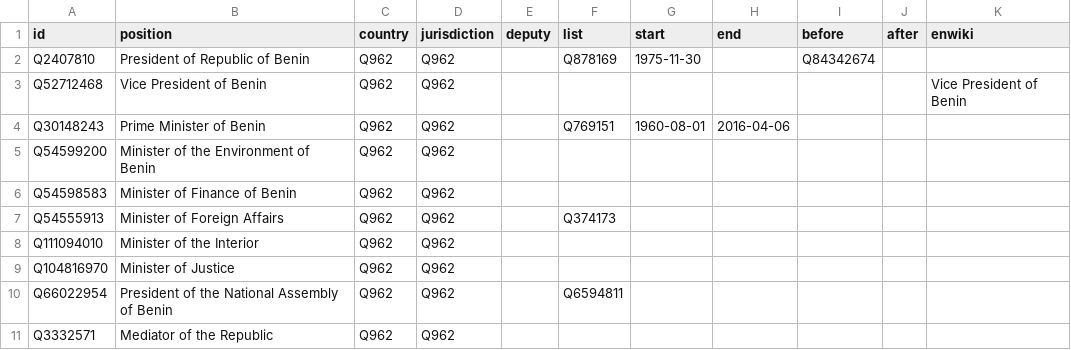
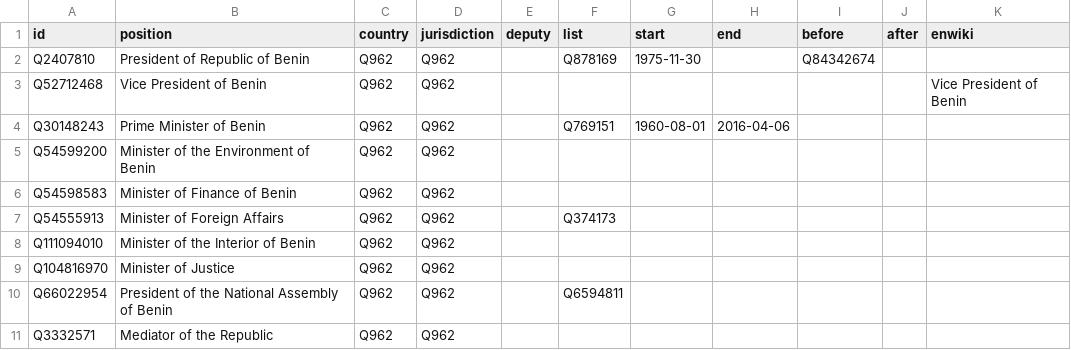
Before and after one commit to every-politician-scrapers/benin-ministers, a CSV file: html/positions.csv, drawn as a sheet.

Commit message:
PCB update

```diff
--- a/html/positions.csv
+++ b/html/positions.csv
@@ -7,3 +7,3 @@ Q54598583,Minister of Finance of Benin,Q962,Q962,,,,,,,
 Q54555913,Minister of Foreign Affairs,Q962,Q962,,Q374173,,,,,
-Q111094010,Minister of the Interior,Q962,Q962,,,,,,,
+Q111094010,Minister of the Interior of Benin,Q962,Q962,,,,,,,
 Q104816970,Minister of Justice,Q962,Q962,,,,,,,
```
